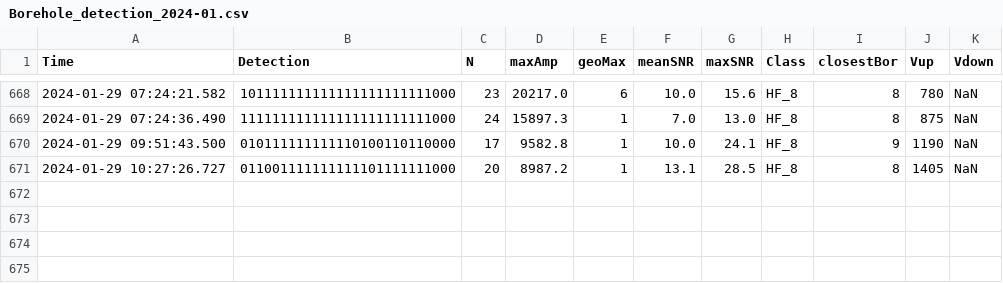
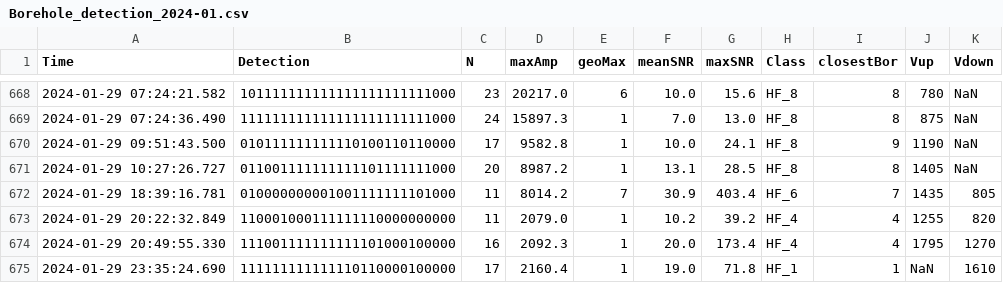
Before and after one commit to nlanget/Aaknes-borehole, a CSV file: data/detection/Borehole_detection_2024-01.csv, drawn as a sheet; only a part is shown, gaps mark what is left out.

```diff
--- a/data/detection/Borehole_detection_2024-01.csv
+++ b/data/detection/Borehole_detection_2024-01.csv
@@ -671 +671,5 @@ Time	Detection	N	maxAmp	geoMax	meanSNR	maxSNR	Class	closestBor	Vup	Vdown
 2024-01-29 10:27:26.727	011001111111111101111111000	20	  8987.2	1	  13.1	   28.5	HF_8	8	1405	NaN
+2024-01-29 18:39:16.781	010000000001001111111101000	11	  8014.2	7	  30.9	  403.4	HF_6	7	1435	805
+2024-01-29 20:22:32.849	110001000111111110000000000	11	  2079.0	1	  10.2	   39.2	HF_4	4	1255	820
+2024-01-29 20:49:55.330	111001111111111101000100000	16	  2092.3	1	  20.0	  173.4	HF_4	4	1795	1270
+2024-01-29 23:35:24.690	111111111111110110000100000	17	  2160.4	1	  19.0	   71.8	HF_1	1	NaN	1610
```
Also changed, not shown: data/availability/data_availability_2024.csv, data/detection/test_detections.csv, 1 other file.
